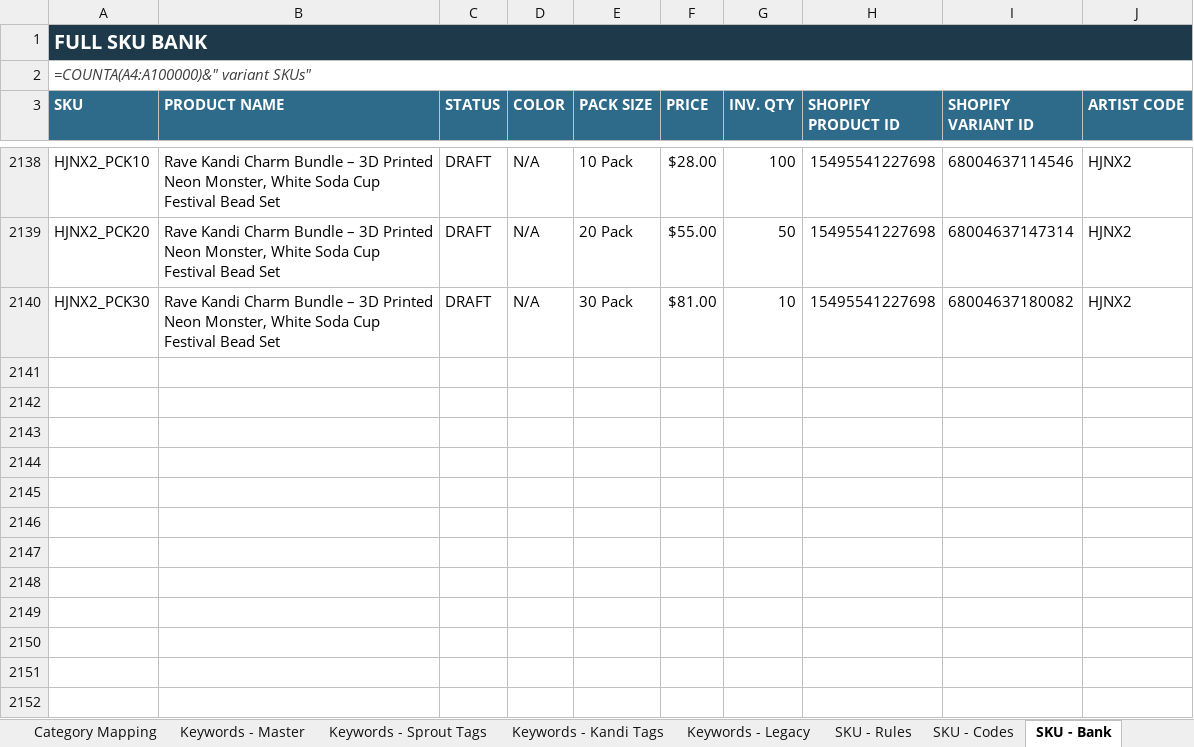
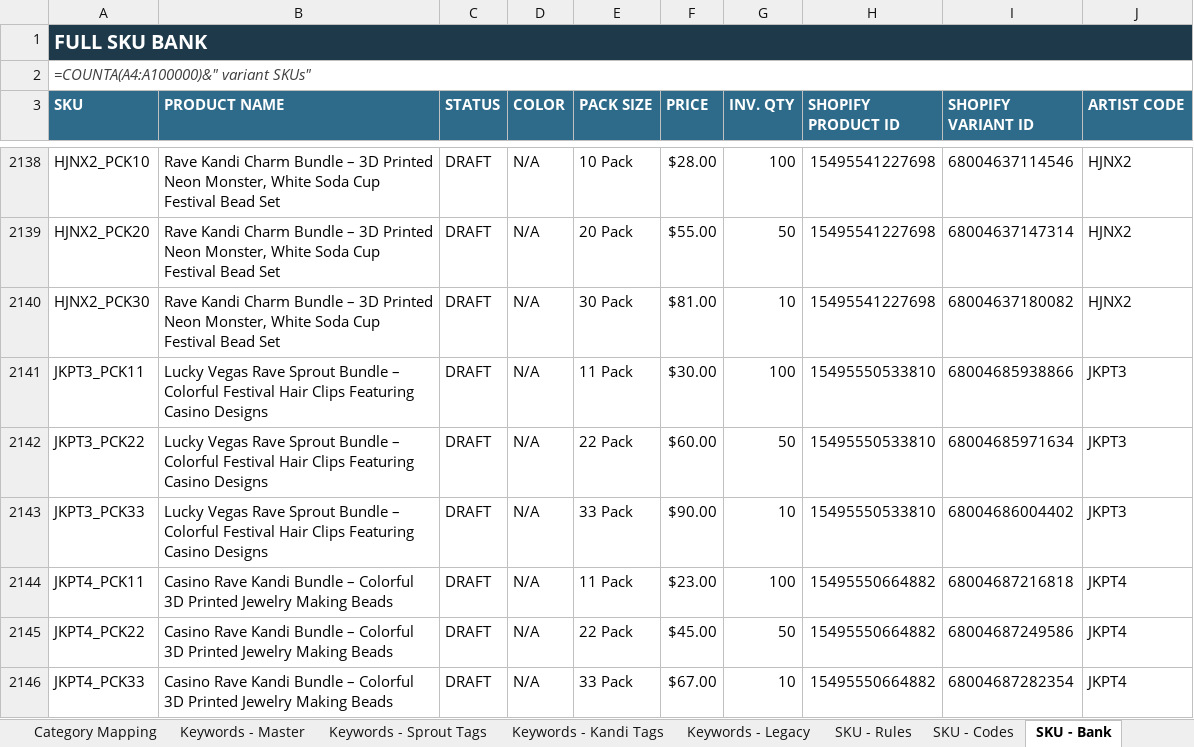
Before and after one commit to meowyoudoin-92/product-listings, an Excel workbook: Platform_Reference.xlsx, sheet SKU - Bank, drawn as a sheet; only a part is shown, gaps mark what is left out; values as stored, in another font and other column widths than the file's, no borders; formulas without a stored value are shown as written; conditional formats and table styles not drawn; the diff names each change by its address in the sheet, - before the commit and + after, or states it on an @@ line.

```diff
--- a/Platform_Reference.xlsx (sheet SKU - Bank)
+++ b/Platform_Reference.xlsx (sheet SKU - Bank)
+row 2141: JKPT3_PCK11 | Lucky Vegas Rave Sprout Bundle – Colorful Festival Hair Clips Featuring Casino Designs | DRAFT | N/A | 11 Pack | $30.00 | 100 | 15495550533810 | 68004685938866 | JKPT3
+row 2142: JKPT3_PCK22 | Lucky Vegas Rave Sprout Bundle – Colorful Festival Hair Clips Featuring Casino Designs | DRAFT | N/A | 22 Pack | $60.00 | 50 | 15495550533810 | 68004685971634 | JKPT3
+row 2143: JKPT3_PCK33 | Lucky Vegas Rave Sprout Bundle – Colorful Festival Hair Clips Featuring Casino Designs | DRAFT | N/A | 33 Pack | $90.00 | 10 | 15495550533810 | 68004686004402 | JKPT3
+row 2144: JKPT4_PCK11 | Casino Rave Kandi Bundle – Colorful 3D Printed Jewelry Making Beads | DRAFT | N/A | 11 Pack | $23.00 | 100 | 15495550664882 | 68004687216818 | JKPT4
+row 2145: JKPT4_PCK22 | Casino Rave Kandi Bundle – Colorful 3D Printed Jewelry Making Beads | DRAFT | N/A | 22 Pack | $45.00 | 50 | 15495550664882 | 68004687249586 | JKPT4
+row 2146: JKPT4_PCK33 | Casino Rave Kandi Bundle – Colorful 3D Printed Jewelry Making Beads | DRAFT | N/A | 33 Pack | $67.00 | 10 | 15495550664882 | 68004687282354 | JKPT4
```
Also changed, not shown: sheet Product Roster, sheet SKU - Codes, 1 other file.
